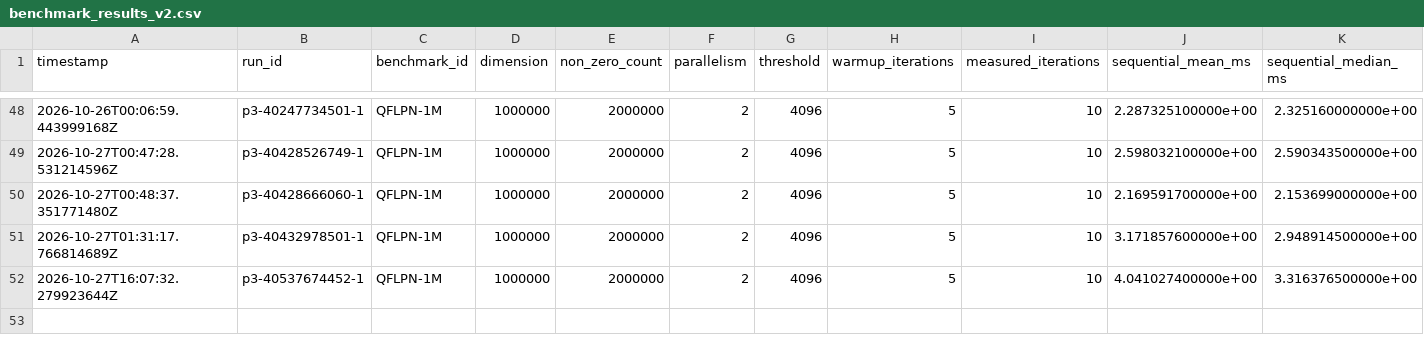
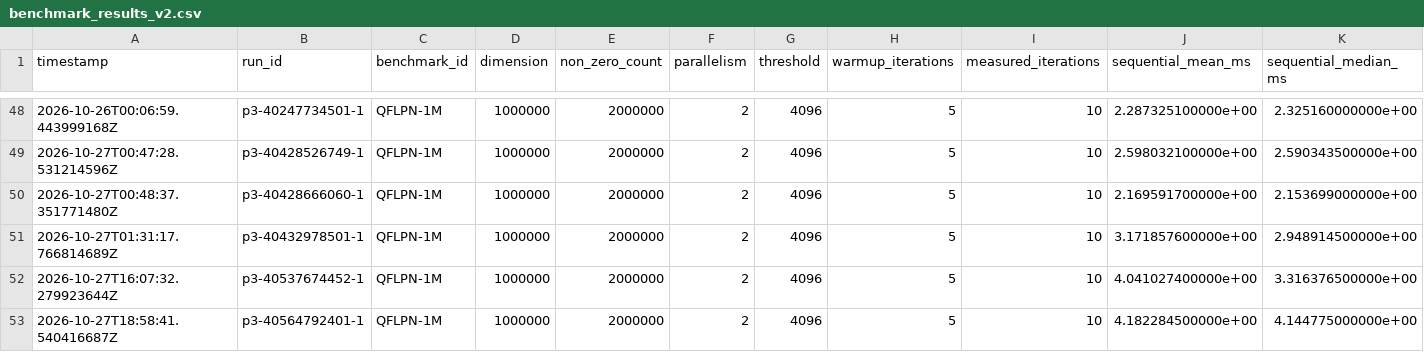
Before and after one commit to adrianroman1/QFLPN-Quantum-Petri-Nets, a CSV file: P3/benchmarks/benchmark_results_v2.csv, drawn as a sheet; only a part is shown, gaps mark what is left out; rows hold the shown columns only; the diff names each change by its address in the sheet, - before the commit and + after, or states it on an @@ line.

```diff
--- a/P3/benchmarks/benchmark_results_v2.csv
+++ b/P3/benchmarks/benchmark_results_v2.csv
+row 53: 2026-10-27T18:58:41.540416687Z | p3-40564792401-1 | QFLPN-1M | 1000000 | 2000000 | 2 | 4096 | 5 | 10 | 4.182284500000e+00 | 4.144775000000e+00
```
Also changed, not shown: 26 other files.
